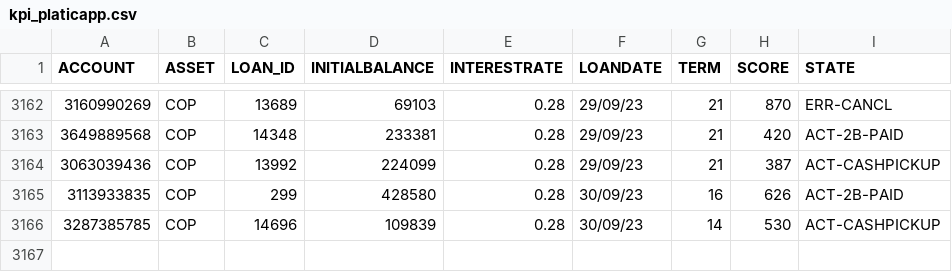
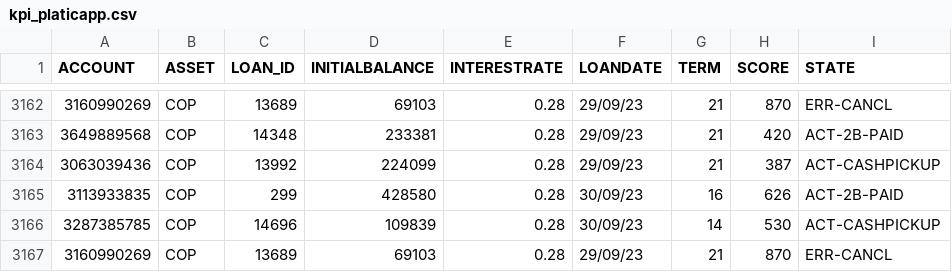
Before and after one commit to fedelope/wupo_dashboard, a CSV file: data/kpi_platicapp.csv, drawn as a sheet; only a part is shown, gaps mark what is left out.

Commit message:
df

```diff
--- a/data/kpi_platicapp.csv
+++ b/data/kpi_platicapp.csv
@@ -3166 +3166,2 @@
 3287385785,COP,14696,109839,0.28,30/09/23,14,530,ACT-CASHPICKUP
+3160990269,COP,13689,69103,0.28,29/09/23,21,870,ERR-CANCL
```
